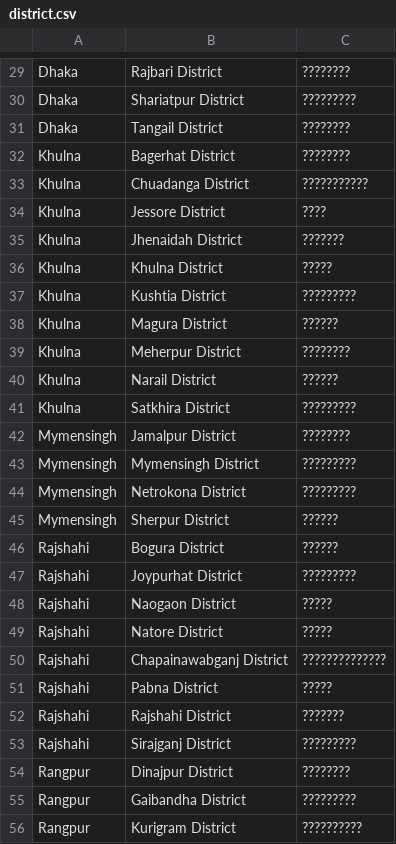
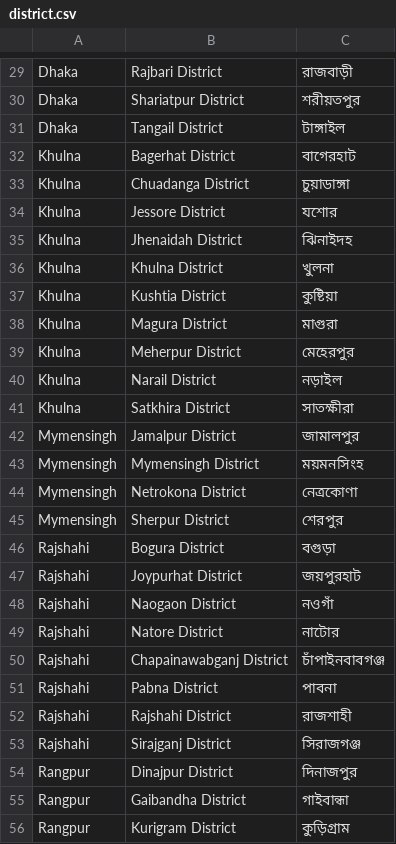
Before and after one commit to aratheunseen/area-data-bangladesh, a CSV file: district.csv, drawn as a sheet; only a part is shown, gaps mark what is left out; the diff covers the shown part only; the diff names each change by its address in the sheet, - before the commit and + after, or states it on an @@ line.

```diff
--- a/district.csv
+++ b/district.csv
-C29: ????????
+C29: রাজবাড়ী
-C30: ?????????
+C30: শরীয়তপুর
-C31: ????????
+C31: টাঙ্গাইল
-C32: ????????
+C32: বাগেরহাট
-C33: ???????????
+C33: চুয়াডাঙ্গা
-C34: ????
+C34: যশোর
-C35: ???????
+C35: ঝিনাইদহ
-C36: ?????
+C36: খুলনা
-C37: ?????????
+C37: কুষ্টিয়া
-C38: ??????
+C38: মাগুরা
-C39: ????????
+C39: মেহেরপুর
-C40: ??????
+C40: নড়াইল
-C41: ?????????
+C41: সাতক্ষীরা
-C42: ????????
+C42: জামালপুর
-C43: ?????????
+C43: ময়মনসিংহ
-C44: ?????????
+C44: নেত্রকোণা
-C45: ??????
+C45: শেরপুর
-C46: ??????
+C46: বগুড়া
-C47: ?????????
+C47: জয়পুরহাট
-C48: ?????
+C48: নওগাঁ
-C49: ?????
+C49: নাটোর
-C50: ??????????????
+C50: চাঁপাইনবাবগঞ্জ
-C51: ?????
+C51: পাবনা
-C52: ???????
+C52: রাজশাহী
-C53: ?????????
+C53: সিরাজগঞ্জ
-C54: ????????
+C54: দিনাজপুর
-C55: ?????????
+C55: গাইবান্ধা
-C56: ??????????
+C56: কুড়িগ্রাম
```
Also changed, not shown: 37 edited cells elsewhere in this file.
